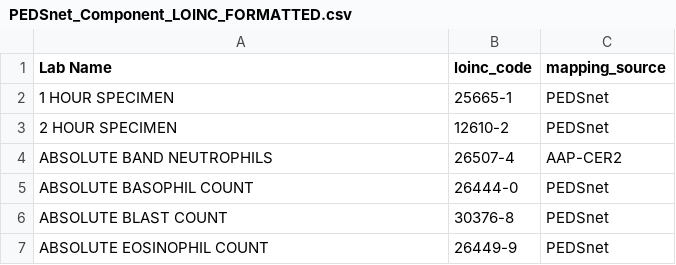
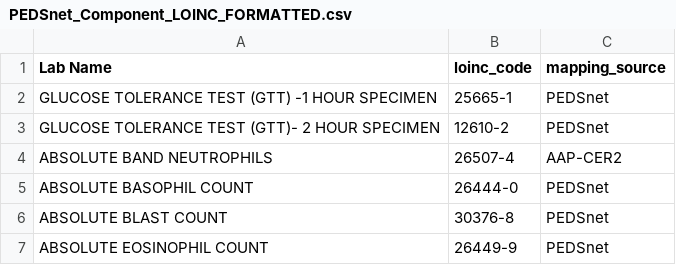
Before and after one commit to PEDSnet/Data_Models_Public, a CSV file: PEDSnet/docs/PEDSnet_Component_LOINC_FORMATTED.csv, drawn as a sheet; only a part is shown.

Commit message:
Update PEDSnet_Component_LOINC_FORMATTED.csv

```diff
--- a/PEDSnet/docs/PEDSnet_Component_LOINC_FORMATTED.csv
+++ b/PEDSnet/docs/PEDSnet_Component_LOINC_FORMATTED.csv
@@ -1,4 +1,4 @@
 Lab Name, loinc_code,mapping_source
-1 HOUR SPECIMEN,25665-1,PEDSnet
-2 HOUR SPECIMEN,12610-2,PEDSnet
+GLUCOSE TOLERANCE TEST (GTT) -1 HOUR SPECIMEN,25665-1,PEDSnet
+ GLUCOSE TOLERANCE TEST (GTT)- 2 HOUR SPECIMEN,12610-2,PEDSnet
 ABSOLUTE BAND NEUTROPHILS,26507-4,AAP-CER2
```
